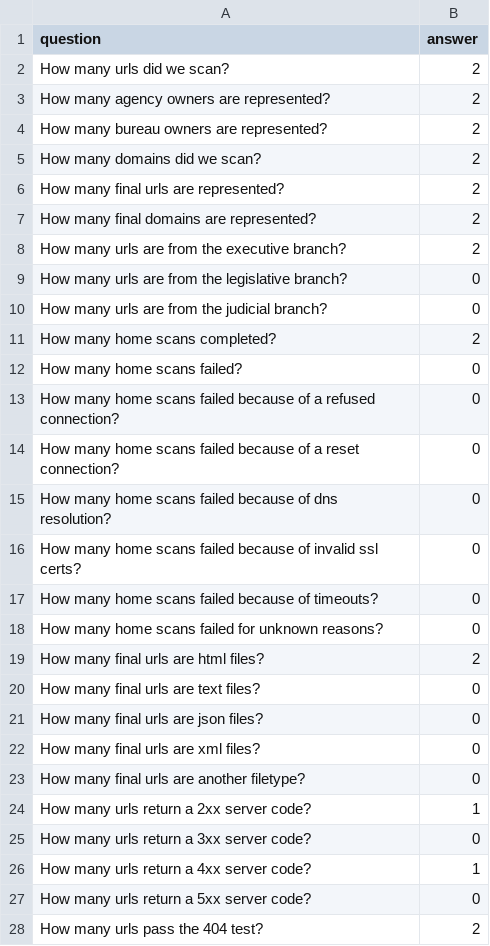
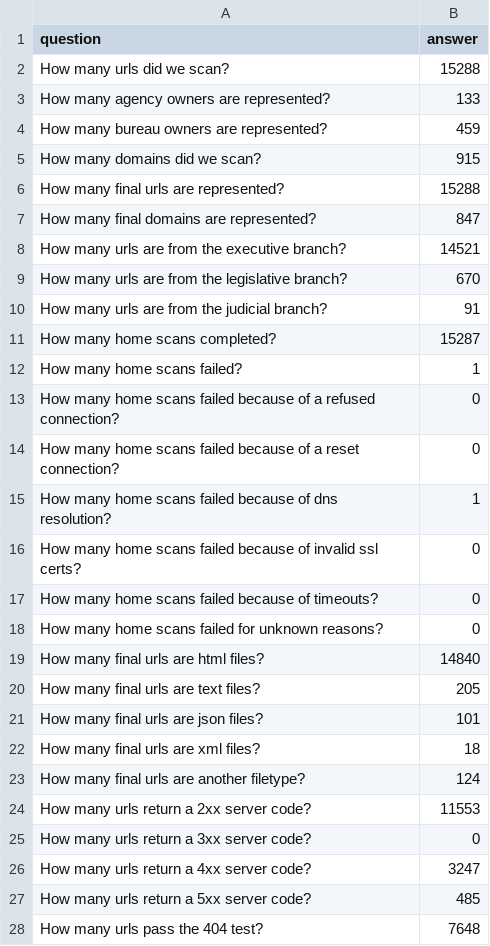
Before and after one commit to arpitjain099/site-scanning-analysis, a CSV file: reports/unique-url.csv, drawn as a sheet; only a part is shown; the diff covers the shown part only.

```diff
--- a/reports/unique-url.csv
+++ b/reports/unique-url.csv
@@ -1,16 +1,16 @@
 question,answer
-How many urls did we scan?,2
-How many agency owners are represented?,2
-How many bureau owners are represented?,2
-How many domains did we scan?,2
-How many final urls are represented?,2
-How many final domains are represented?,2
-How many urls are from the executive branch?,2
-How many urls are from the legislative branch?,0
-How many urls are from the judicial branch?,0
-How many home scans completed?,2
-How many home scans failed?,0
+How many urls did we scan?,15288
+How many agency owners are represented?,133
+How many bureau owners are represented?,459
+How many domains did we scan?,915
+How many final urls are represented?,15288
+How many final domains are represented?,847
+How many urls are from the executive branch?,14521
+How many urls are from the legislative branch?,670
+How many urls are from the judicial branch?,91
+How many home scans completed?,15287
+How many home scans failed?,1
 How many home scans failed because of a refused connection?,0
 How many home scans failed because of a reset connection?,0
-How many home scans failed because of dns resolution?,0
+How many home scans failed because of dns resolution?,1
 How many home scans failed because of invalid ssl certs?,0
@@ -18,11 +18,11 @@ How many home scans failed because of timeouts?,0
 How many home scans failed for unknown reasons?,0
-How many final urls are html files?,2
-How many final urls are text files?,0
-How many final urls are json files?,0
-How many final urls are xml files?,0
-How many final urls are another filetype?,0
-How many urls return a 2xx server code?,1
+How many final urls are html files?,14840
+How many final urls are text files?,205
+How many final urls are json files?,101
+How many final urls are xml files?,18
+How many final urls are another filetype?,124
+How many urls return a 2xx server code?,11553
 How many urls return a 3xx server code?,0
-How many urls return a 4xx server code?,1
-How many urls return a 5xx server code?,0
-How many urls pass the 404 test?,2
+How many urls return a 4xx server code?,3247
+How many urls return a 5xx server code?,485
+How many urls pass the 404 test?,7648
```
Also changed, not shown: 48 edited cells elsewhere in this file, reports/snapshot-primary.csv, reports/target-url-list.csv, 3 other files.
